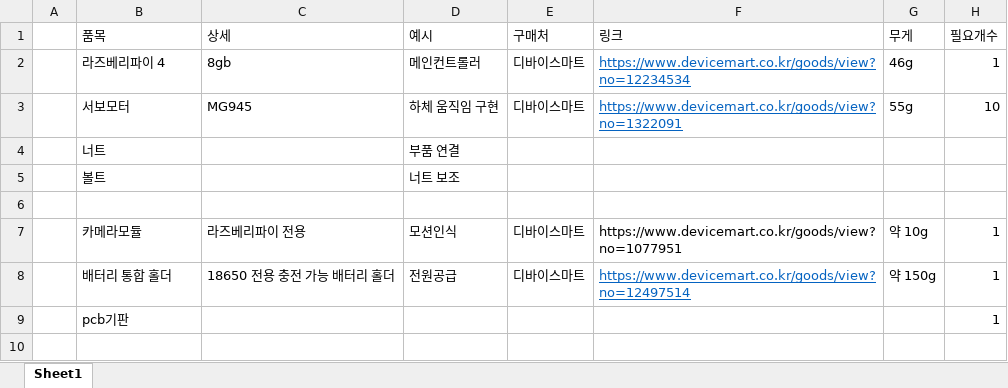
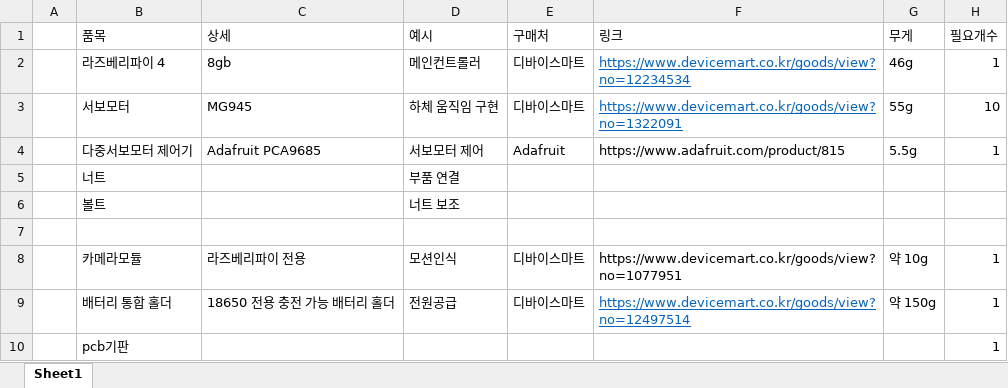
Before and after one commit to welcomehyunseo/JHalf-Robot-Project, an Excel workbook: Parts.xlsx, sheet Sheet1, drawn as a sheet; values as stored, in another font and other column widths than the file's, no borders; the diff names each change by its address in the sheet, - before the commit and + after, or states it on an @@ line.

Commit message:
부품추가
서보모터 다중제어 모듈

```diff
--- a/Parts.xlsx (sheet Sheet1)
+++ b/Parts.xlsx (sheet Sheet1)
+row 4:  | 다중서보모터 제어기 | Adafruit PCA9685 | 서보모터 제어 | Adafruit | https://www.adafruit.com/product/815 | 5.5g | 1
```
